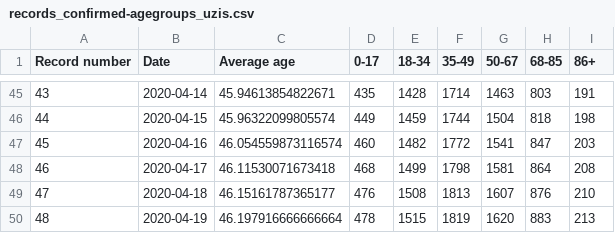
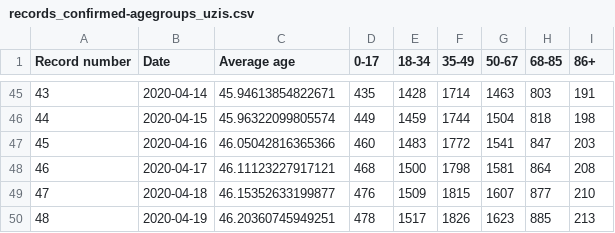
Before and after one commit to kukosek/czech-covid-db, a CSV file: uzis/records_confirmed-agegroups_uzis.csv, drawn as a sheet; only a part is shown, gaps mark what is left out.

```diff
--- a/uzis/records_confirmed-agegroups_uzis.csv
+++ b/uzis/records_confirmed-agegroups_uzis.csv
@@ -46,5 +46,5 @@ Record number,Date,Average age,0-17,18-34,35-49,50-67,68-85,86+
 44,2020-04-15,45.96322099805574,449,1459,1744,1504,818,198
-45,2020-04-16,46.054559873116574,460,1482,1772,1541,847,203
-46,2020-04-17,46.11530071673418,468,1499,1798,1581,864,208
-47,2020-04-18,46.15161787365177,476,1508,1813,1607,876,210
-48,2020-04-19,46.197916666666664,478,1515,1819,1620,883,213
+45,2020-04-16,46.05042816365366,460,1483,1772,1541,847,203
+46,2020-04-17,46.11123227917121,468,1500,1798,1581,864,208
+47,2020-04-18,46.15352633199877,476,1509,1815,1607,877,210
+48,2020-04-19,46.20360745949251,478,1517,1826,1623,885,213
```
Also changed, not shown: uzis/records_confirmed_uzis.csv, 1 other file.
